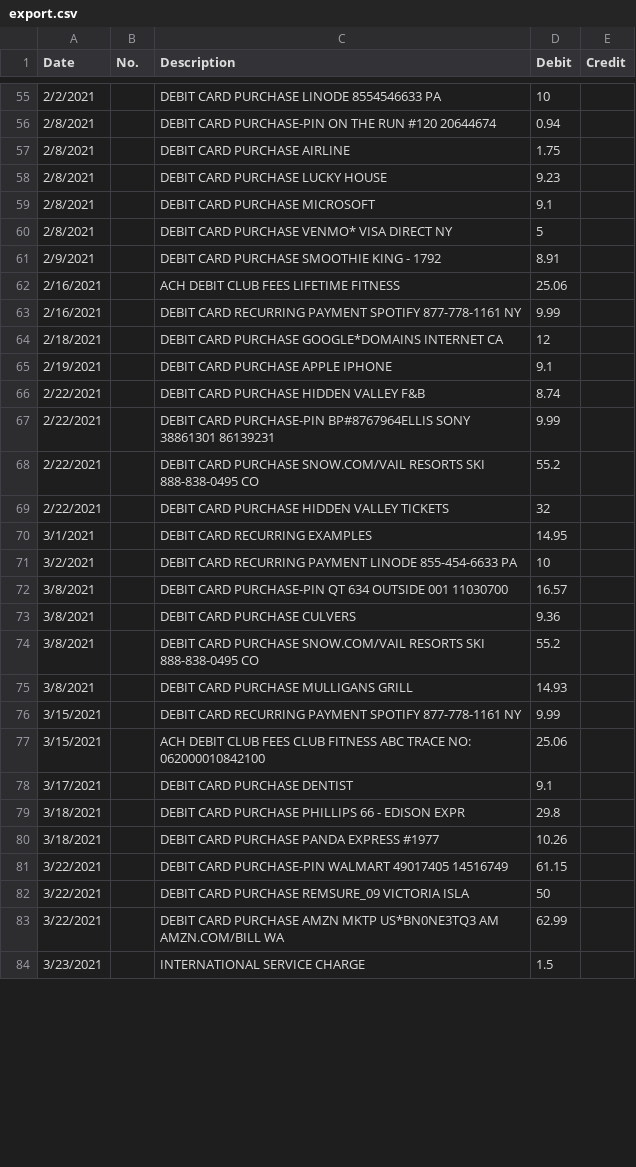
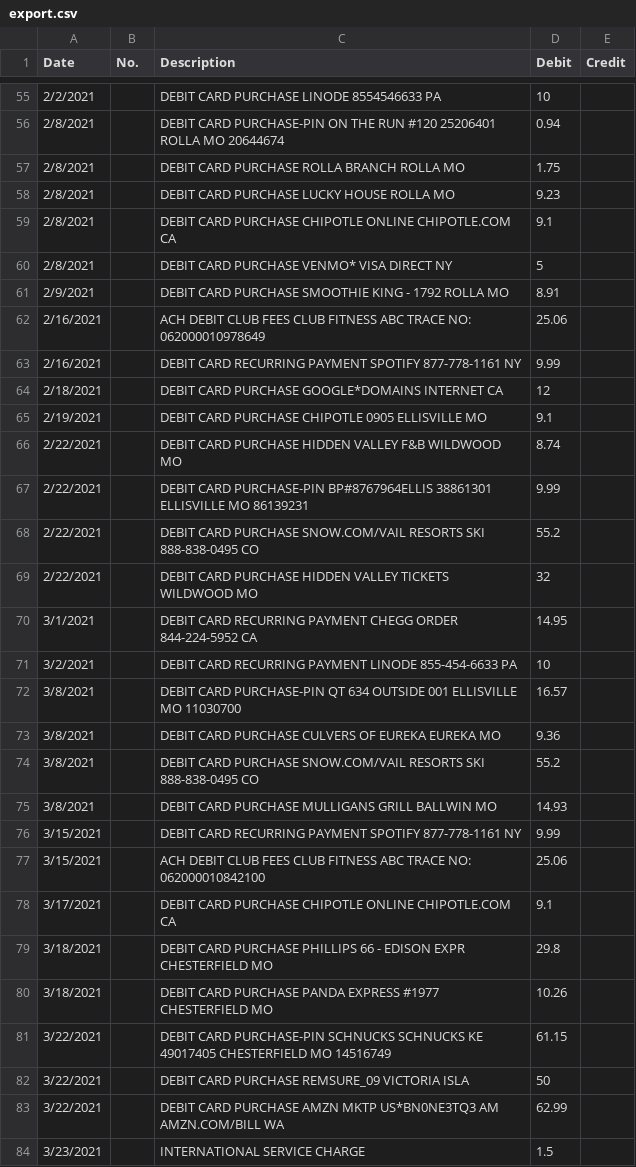
Before and after one commit to mitchhit234/commerceDataVisualization, a CSV file: resources/export.csv, drawn as a sheet; only a part is shown, gaps mark what is left out; the diff covers the shown part only.

```diff
--- a/resources/export.csv
+++ b/resources/export.csv
@@ -55,28 +55,28 @@ Date,No.,Description,Debit,Credit
 2/2/2021,,DEBIT CARD PURCHASE  LINODE  8554546633     PA,10,
-2/8/2021,,DEBIT CARD PURCHASE-PIN  ON THE RUN #120      20644674,0.94,
-2/8/2021,,DEBIT CARD PURCHASE  AIRLINE,1.75,
-2/8/2021,,DEBIT CARD PURCHASE  LUCKY HOUSE,9.23,
-2/8/2021,,DEBIT CARD PURCHASE  MICROSOFT,9.1,
+2/8/2021,,DEBIT CARD PURCHASE-PIN  ON THE RUN #120       25206401  ROLLA        MO       20644674,0.94,
+2/8/2021,,DEBIT CARD PURCHASE  ROLLA BRANCH  ROLLA          MO,1.75,
+2/8/2021,,DEBIT CARD PURCHASE  LUCKY HOUSE  ROLLA          MO,9.23,
+2/8/2021,,DEBIT CARD PURCHASE  CHIPOTLE ONLINE  CHIPOTLE.COM   CA,9.1,
 2/8/2021,,DEBIT CARD PURCHASE  VENMO*  VISA DIRECT    NY,5,
-2/9/2021,,DEBIT CARD PURCHASE  SMOOTHIE KING - 1792 ,8.91,
-2/16/2021,,ACH DEBIT  CLUB FEES  LIFETIME FITNESS,25.06,
+2/9/2021,,DEBIT CARD PURCHASE  SMOOTHIE KING - 1792  ROLLA          MO,8.91,
+2/16/2021,,ACH DEBIT  CLUB FEES  CLUB FITNESS ABC  TRACE NO: 062000010978649,25.06,
 2/16/2021,,DEBIT CARD RECURRING PAYMENT  SPOTIFY  877-778-1161   NY,9.99,
 2/18/2021,,DEBIT CARD PURCHASE  GOOGLE*DOMAINS  INTERNET       CA,12,
-2/19/2021,,DEBIT CARD PURCHASE  APPLE IPHONE,9.1,
-2/22/2021,,DEBIT CARD PURCHASE  HIDDEN VALLEY F&B  ,8.74,
-2/22/2021,,DEBIT CARD PURCHASE-PIN  BP#8767964ELLIS   SONY    38861301      86139231,9.99,
+2/19/2021,,DEBIT CARD PURCHASE  CHIPOTLE 0905  ELLISVILLE     MO,9.1,
+2/22/2021,,DEBIT CARD PURCHASE  HIDDEN VALLEY F&B  WILDWOOD       MO,8.74,
+2/22/2021,,DEBIT CARD PURCHASE-PIN  BP#8767964ELLIS       38861301  ELLISVILLE   MO       86139231,9.99,
 2/22/2021,,DEBIT CARD PURCHASE  SNOW.COM/VAIL RESORTS SKI  888-838-0495   CO,55.2,
-2/22/2021,,DEBIT CARD PURCHASE  HIDDEN VALLEY TICKETS,32,
-3/1/2021,,DEBIT CARD RECURRING EXAMPLES,14.95,
+2/22/2021,,DEBIT CARD PURCHASE  HIDDEN VALLEY TICKETS  WILDWOOD       MO,32,
+3/1/2021,,DEBIT CARD RECURRING PAYMENT  CHEGG  ORDER  844-224-5952   CA,14.95,
 3/2/2021,,DEBIT CARD RECURRING PAYMENT  LINODE  855-454-6633   PA,10,
-3/8/2021,,DEBIT CARD PURCHASE-PIN  QT 634 OUTSIDE             001  11030700,16.57,
-3/8/2021,,DEBIT CARD PURCHASE  CULVERS ,9.36,
+3/8/2021,,DEBIT CARD PURCHASE-PIN  QT 634 OUTSIDE             001  ELLISVILLE   MO       11030700,16.57,
+3/8/2021,,DEBIT CARD PURCHASE  CULVERS OF EUREKA  EUREKA         MO,9.36,
 3/8/2021,,DEBIT CARD PURCHASE  SNOW.COM/VAIL RESORTS SKI  888-838-0495   CO,55.2,
-3/8/2021,,DEBIT CARD PURCHASE  MULLIGANS GRILL ,14.93,
+3/8/2021,,DEBIT CARD PURCHASE  MULLIGANS GRILL  BALLWIN        MO,14.93,
 3/15/2021,,DEBIT CARD RECURRING PAYMENT  SPOTIFY  877-778-1161   NY,9.99,
 3/15/2021,,ACH DEBIT  CLUB FEES  CLUB FITNESS ABC  TRACE NO: 062000010842100,25.06,
-3/17/2021,,DEBIT CARD PURCHASE  DENTIST,9.1,
-3/18/2021,,DEBIT CARD PURCHASE  PHILLIPS 66 - EDISON EXPR,29.8,
-3/18/2021,,DEBIT CARD PURCHASE  PANDA EXPRESS #1977  ,10.26,
-3/22/2021,,DEBIT CARD PURCHASE-PIN  WALMART 49017405        14516749,61.15,
+3/17/2021,,DEBIT CARD PURCHASE  CHIPOTLE ONLINE  CHIPOTLE.COM   CA,9.1,
+3/18/2021,,DEBIT CARD PURCHASE  PHILLIPS 66 - EDISON EXPR  CHESTERFIELD   MO,29.8,
+3/18/2021,,DEBIT CARD PURCHASE  PANDA EXPRESS #1977  CHESTERFIELD   MO,10.26,
+3/22/2021,,DEBIT CARD PURCHASE-PIN  SCHNUCKS  SCHNUCKS KE 49017405  CHESTERFIELD MO       14516749,61.15,
 3/22/2021,,DEBIT CARD PURCHASE  REMSURE_09  VICTORIA ISLA,50,
```
Also changed, not shown: 87 edited cells elsewhere in this file, 6 other files.
